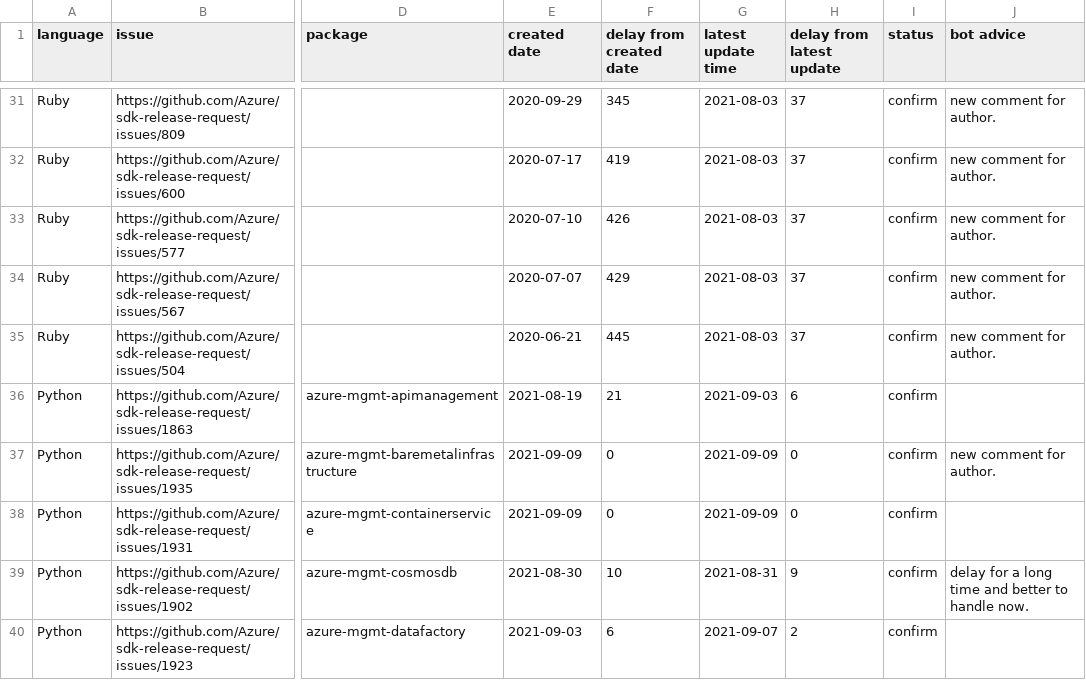
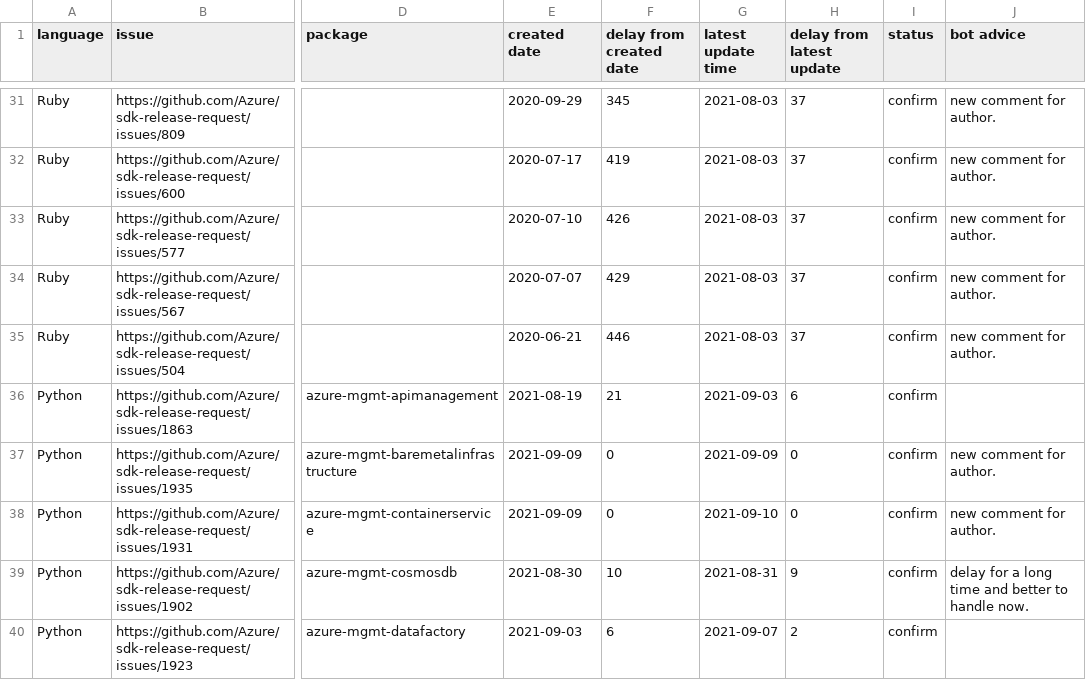
Before and after one commit to msyyc/file-storage, a CSV file: release_issue_status.csv, drawn as a sheet; only a part is shown, gaps mark what is left out; the diff covers the shown part only; the diff names each change by its address in the sheet, - before the commit and + after, or states it on an @@ line.

Commit message:
update excel

```diff
--- a/release_issue_status.csv
+++ b/release_issue_status.csv
-F35 (delay from created date): 445
+F35 (delay from created date): 446
-G38 (latest update time): 2021-09-09
+G38 (latest update time): 2021-09-10
-J38 (bot advice): (empty)
+J38 (bot advice): new comment for author.
```
Also changed, not shown: 4 edited cells elsewhere in this file, 1 other file.
